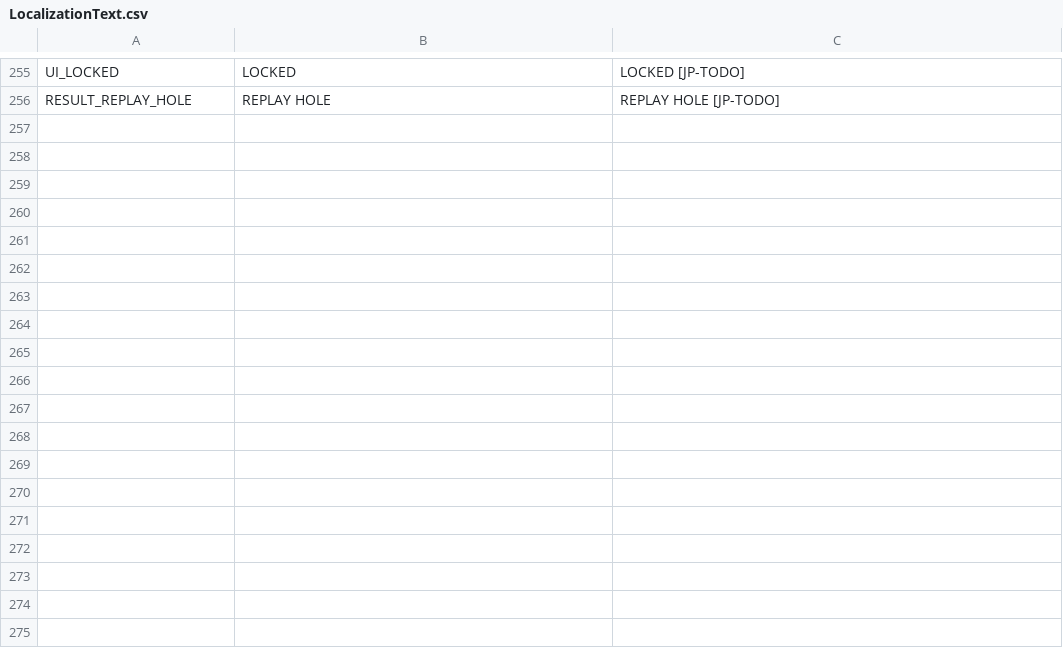
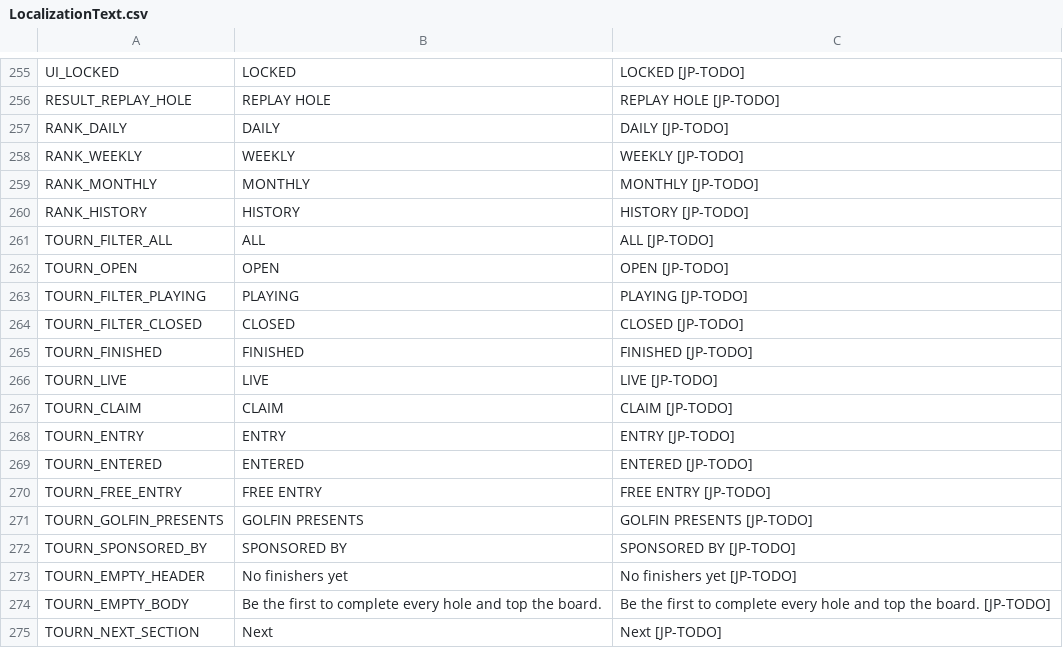
Before and after one commit to cesarguarinoni/Golfin-Redux, a CSV file: Assets/Localization/LocalizationText.csv, drawn as a sheet; only a part is shown, gaps mark what is left out.

```diff
--- a/Assets/Localization/LocalizationText.csv
+++ b/Assets/Localization/LocalizationText.csv
@@ -256 +256,20 @@ UI_LOCKED,LOCKED,LOCKED [JP-TODO]
 RESULT_REPLAY_HOLE,REPLAY HOLE,REPLAY HOLE [JP-TODO]
+RANK_DAILY,DAILY,DAILY [JP-TODO]
+RANK_WEEKLY,WEEKLY,WEEKLY [JP-TODO]
+RANK_MONTHLY,MONTHLY,MONTHLY [JP-TODO]
+RANK_HISTORY,HISTORY,HISTORY [JP-TODO]
+TOURN_FILTER_ALL,ALL,ALL [JP-TODO]
+TOURN_OPEN,OPEN,OPEN [JP-TODO]
+TOURN_FILTER_PLAYING,PLAYING,PLAYING [JP-TODO]
+TOURN_FILTER_CLOSED,CLOSED,CLOSED [JP-TODO]
+TOURN_FINISHED,FINISHED,FINISHED [JP-TODO]
+TOURN_LIVE,LIVE,LIVE [JP-TODO]
+TOURN_CLAIM,CLAIM,CLAIM [JP-TODO]
+TOURN_ENTRY,ENTRY,ENTRY [JP-TODO]
+TOURN_ENTERED,ENTERED,ENTERED [JP-TODO]
+TOURN_FREE_ENTRY,FREE ENTRY,FREE ENTRY [JP-TODO]
+TOURN_GOLFIN_PRESENTS,GOLFIN PRESENTS,GOLFIN PRESENTS [JP-TODO]
+TOURN_SPONSORED_BY,SPONSORED BY,SPONSORED BY [JP-TODO]
+TOURN_EMPTY_HEADER,No finishers yet,No finishers yet [JP-TODO]
+TOURN_EMPTY_BODY,Be the first to complete every hole and top the board.,Be the first to complete every hole and top the board. [JP-TODO]
+TOURN_NEXT_SECTION,Next,Next [JP-TODO]
```
Also changed, not shown: 31 other files.
